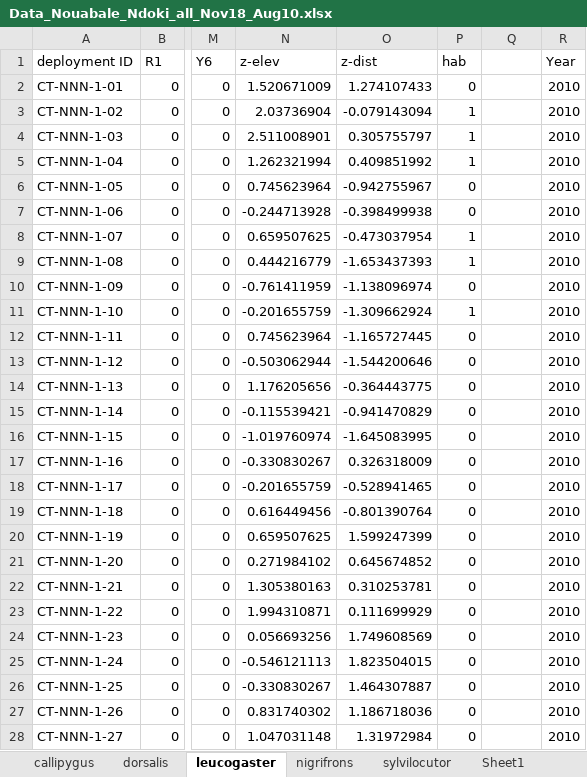
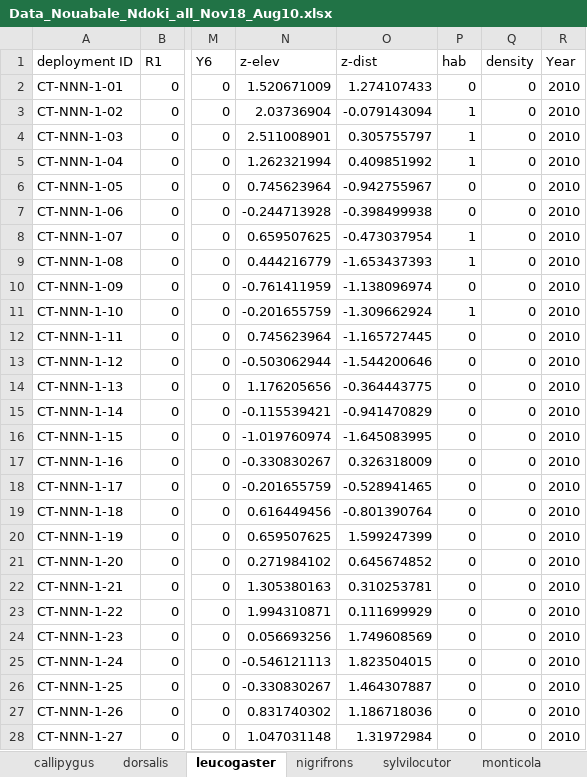
Before and after one commit to zipkinlab/Farr_etal_2022_ConsBiol, an Excel workbook: DataFormat/RawData/Data_Nouabale_Ndoki_all_Nov18_Aug10.xlsx, sheet leucogaster, drawn as a sheet; only a part is shown, gaps mark what is left out; values as stored, in another font and other column widths than the file's, no borders; the diff covers the shown part only; the diff names each change by its address in the sheet, - before the commit and + after, or states it on an @@ line.

```diff
--- a/DataFormat/RawData/Data_Nouabale_Ndoki_all_Nov18_Aug10.xlsx (sheet leucogaster)
+++ b/DataFormat/RawData/Data_Nouabale_Ndoki_all_Nov18_Aug10.xlsx (sheet leucogaster)
-sheet tab: Sheet1
-Q1: (empty)
+Q1: density
-Q2:Q28 (density): (empty)
+Q2:Q28 (density): 0
```
Also changed, not shown: 393 edited cells elsewhere in this sheet, sheet dorsalis, sheet sylvilocutor, sheet callipygus, sheet monticola, sheet nigrifrons, DataFormat/RawData/Data_Bwindi_nig_sylv_Nov18.xlsx, DataFormat/RawData/Data_Nyungwe_nig_sylv_April_1.xlsx, 35 other files.
